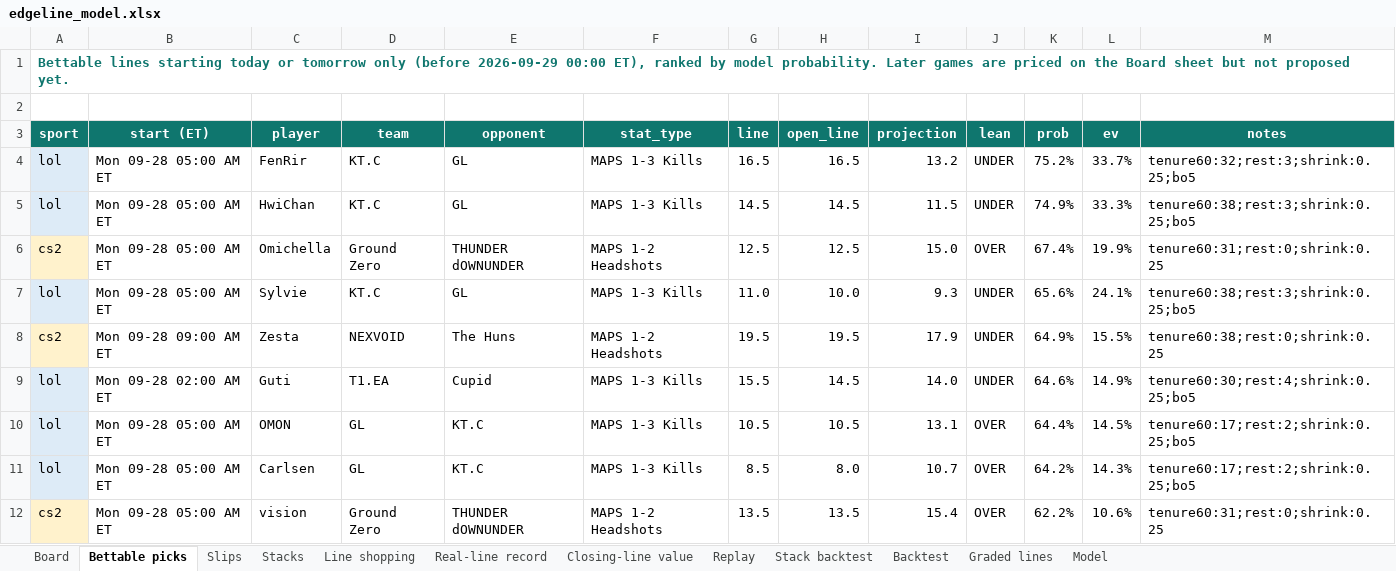
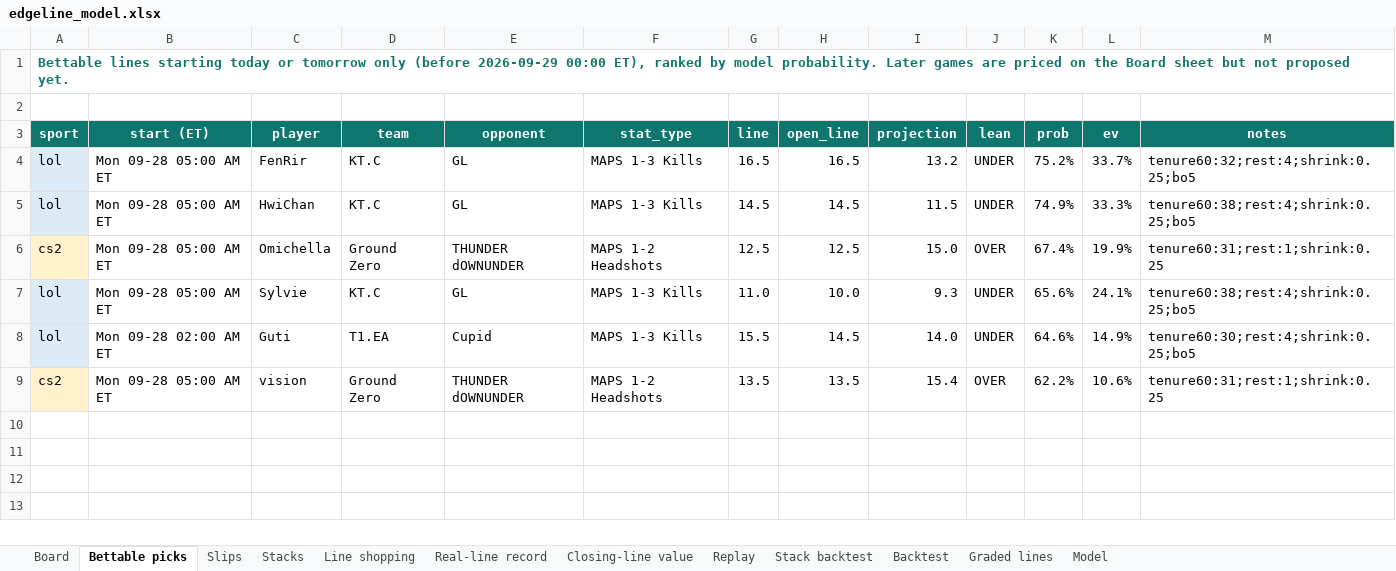
Before and after one commit to vppbuisiness-boop/onboardedagent, an Excel workbook: data/exports/edgeline_model.xlsx, sheet Bettable picks, drawn as a sheet; values as stored, in another font and other column widths than the file's, no borders; conditional formats not drawn; removed rows and columns are numbered as before the commit, all else as after; the diff names each change by its address in the sheet, - before the commit and + after, or states it on an @@ line.

```diff
--- a/data/exports/edgeline_model.xlsx (sheet Bettable picks)
+++ b/data/exports/edgeline_model.xlsx (sheet Bettable picks)
-M4 (notes): tenure60:32;rest:3;shrink:0.25;bo5
+M4 (notes): tenure60:32;rest:4;shrink:0.25;bo5
-M5 (notes): tenure60:38;rest:3;shrink:0.25;bo5
+M5 (notes): tenure60:38;rest:4;shrink:0.25;bo5
-M6 (notes): tenure60:31;rest:0;shrink:0.25
+M6 (notes): tenure60:31;rest:1;shrink:0.25
-M7 (notes): tenure60:38;rest:3;shrink:0.25;bo5
+M7 (notes): tenure60:38;rest:4;shrink:0.25;bo5
-row 8: cs2 | Mon 09-28 09:00 AM ET | Zesta | NEXVOID | The Huns | MAPS 1-2 Headshots | 19.5 | 19.5 | 17.9 | UNDER | 64.9% | 15.5% | tenure60:38;rest:0;shrink:0.25
-row 10: lol | Mon 09-28 05:00 AM ET | OMON | GL | KT.C | MAPS 1-3 Kills | 10.5 | 10.5 | 13.1 | OVER | 64.4% | 14.5% | tenure60:17;rest:2;shrink:0.25;bo5
-row 11: lol | Mon 09-28 05:00 AM ET | Carlsen | GL | KT.C | MAPS 1-3 Kills | 8.5 | 8.0 | 10.7 | OVER | 64.2% | 14.3% | tenure60:17;rest:2;shrink:0.25;bo5
-M9 (notes): tenure60:31;rest:0;shrink:0.25
+M9 (notes): tenure60:31;rest:1;shrink:0.25
```
Also changed, not shown: sheet Graded lines, sheet Board, sheet Line shopping, sheet Slips, sheet Real-line record, sheet Closing-line value, 2 more sheets, 8 other files.
